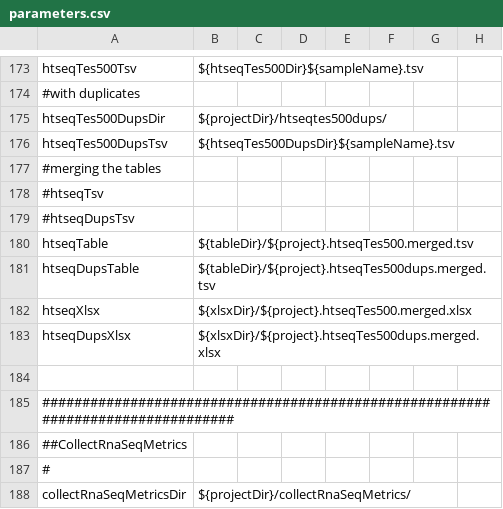
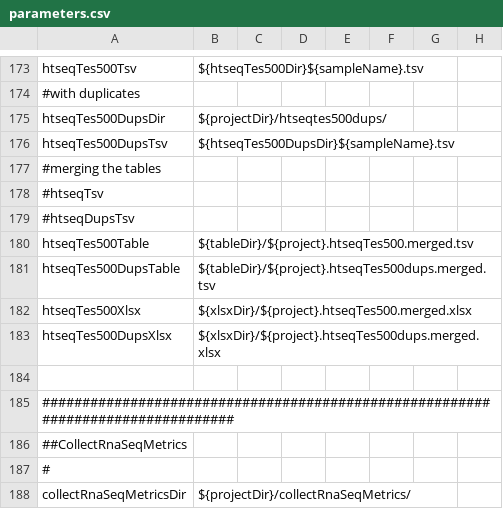
Before and after one commit to mmterpstra/molgenis-c5-TumorNormal, a CSV file: parameters.csv, drawn as a sheet; only a part is shown, gaps mark what is left out.

Commit message:
remove duplicate parameter

```diff
--- a/parameters.csv
+++ b/parameters.csv
@@ -179,6 +179,6 @@ htseqTes500DupsTsv,${htseqTes500DupsDir}${sampleName}.tsv
 #htseqDupsTsv
-htseqTable,${tableDir}/${project}.htseqTes500.merged.tsv
-htseqDupsTable,${tableDir}/${project}.htseqTes500dups.merged.tsv
-htseqXlsx,${xlsxDir}/${project}.htseqTes500.merged.xlsx
-htseqDupsXlsx,${xlsxDir}/${project}.htseqTes500dups.merged.xlsx
+htseqTes500Table,${tableDir}/${project}.htseqTes500.merged.tsv
+htseqTes500DupsTable,${tableDir}/${project}.htseqTes500dups.merged.tsv
+htseqTes500Xlsx,${xlsxDir}/${project}.htseqTes500.merged.xlsx
+htseqTes500DupsXlsx,${xlsxDir}/${project}.htseqTes500dups.merged.xlsx
 
```
